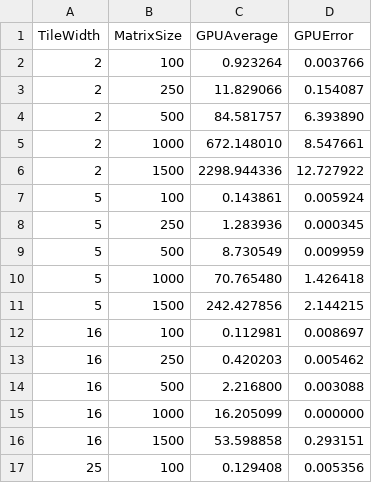
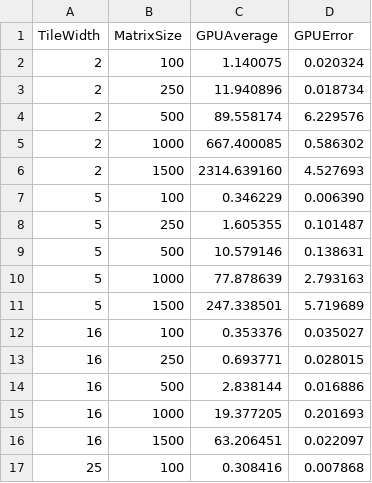
Before and after one commit to lukarod72/ELEC_374_Machine_Problems, a CSV file: repos/Machine_Problem_2/Machine_Problem_2/tile_width_timing_data.csv, drawn as a sheet; only a part is shown; the diff covers the shown part only.

```diff
--- a/repos/Machine_Problem_2/Machine_Problem_2/tile_width_timing_data.csv
+++ b/repos/Machine_Problem_2/Machine_Problem_2/tile_width_timing_data.csv
@@ -1,17 +1,17 @@
 TileWidth,MatrixSize,GPUAverage,GPUError
-2,100,0.923264,0.003766
-2,250,11.829066,0.154087
-2,500,84.581757,6.393890
-2,1000,672.148010,8.547661
-2,1500,2298.944336,12.727922
-5,100,0.143861,0.005924
-5,250,1.283936,0.000345
-5,500,8.730549,0.009959
-5,1000,70.765480,1.426418
-5,1500,242.427856,2.144215
-16,100,0.112981,0.008697
-16,250,0.420203,0.005462
-16,500,2.216800,0.003088
-16,1000,16.205099,0.000000
-16,1500,53.598858,0.293151
-25,100,0.129408,0.005356
+2,100,1.140075,0.020324
+2,250,11.940896,0.018734
+2,500,89.558174,6.229576
+2,1000,667.400085,0.586302
+2,1500,2314.639160,4.527693
+5,100,0.346229,0.006390
+5,250,1.605355,0.101487
+5,500,10.579146,0.138631
+5,1000,77.878639,2.793163
+5,1500,247.338501,5.719689
+16,100,0.353376,0.035027
+16,250,0.693771,0.028015
+16,500,2.838144,0.016886
+16,1000,19.377205,0.201693
+16,1500,63.206451,0.022097
+25,100,0.308416,0.007868
```
Also changed, not shown: 18 edited cells elsewhere in this file, 1 other file.
